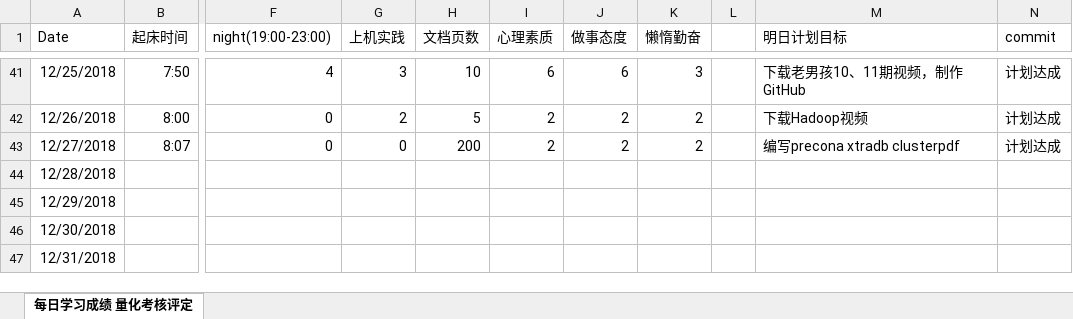
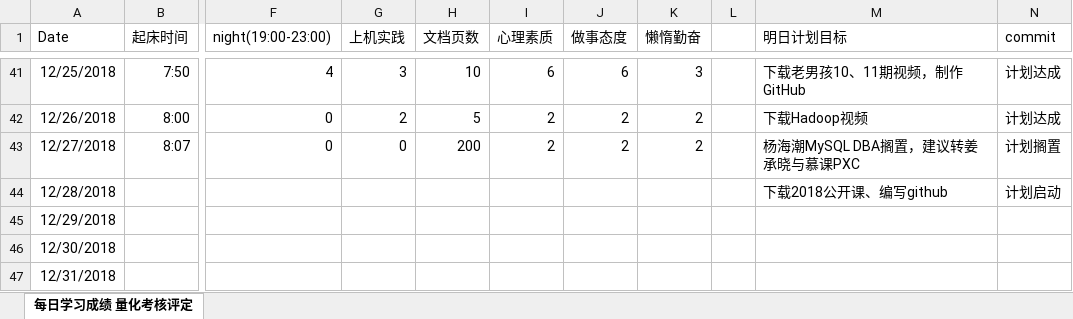
Before and after one commit to nbnbnborg/some_luckey, an Excel workbook: 做人做事奋斗成长经验/每日学习成绩 量化考核评定.xlsx, sheet 每日学习成绩 量化考核评定, drawn as a sheet; only a part is shown, gaps mark what is left out; values as stored, in another font and other column widths than the file's, no borders; the diff names each change by its address in the sheet, - before the commit and + after, or states it on an @@ line.

Commit message:
Update 每日学习成绩 量化考核评定.xlsx

```diff
--- a/做人做事奋斗成长经验/每日学习成绩 量化考核评定.xlsx (sheet 每日学习成绩 量化考核评定)
+++ b/做人做事奋斗成长经验/每日学习成绩 量化考核评定.xlsx (sheet 每日学习成绩 量化考核评定)
-M43 (明日计划目标): 编写precona xtradb clusterpdf
+M43 (明日计划目标): 杨海潮MySQL DBA搁置，建议转姜承晓与慕课PXC
-N43 (commit): 计划达成
+N43 (commit): 计划搁置
-M44 (明日计划目标): (empty)
+M44 (明日计划目标): 下载2018公开课、编写github
-N44 (commit): (empty)
+N44 (commit): 计划启动
```
